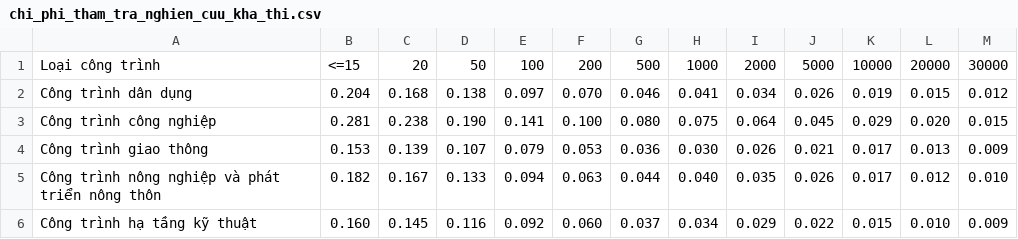
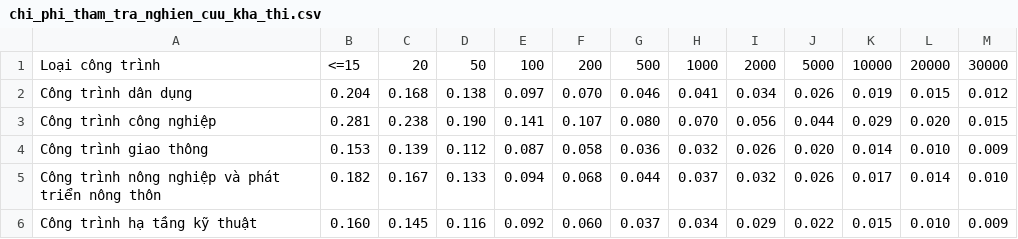
Before and after one commit to DatTwenty3/aulac_tools, a CSV file: data/chi_phi_tham_tra_nghien_cuu_kha_thi.csv, drawn as a sheet.

```diff
--- a/data/chi_phi_tham_tra_nghien_cuu_kha_thi.csv
+++ b/data/chi_phi_tham_tra_nghien_cuu_kha_thi.csv
@@ -2,5 +2,5 @@ Loại công trình,<=15,20,50,100,200,500,1000,2000,5000,10000,20000,30000
 "Công trình dân dụng",0.204,0.168,0.138,0.097,0.070,0.046,0.041,0.034,0.026,0.019,0.015,0.012
-"Công trình công nghiệp",0.281,0.238,0.190,0.141,0.100,0.080,0.075,0.064,0.045,0.029,0.020,0.015
-"Công trình giao thông",0.153,0.139,0.107,0.079,0.053,0.036,0.030,0.026,0.021,0.017,0.013,0.009
-"Công trình nông nghiệp và phát triển nông thôn",0.182,0.167,0.133,0.094,0.063,0.044,0.040,0.035,0.026,0.017,0.012,0.010
+"Công trình công nghiệp",0.281,0.238,0.190,0.141,0.107,0.080,0.070,0.056,0.044,0.029,0.020,0.015
+"Công trình giao thông",0.153,0.139,0.112,0.087,0.058,0.036,0.032,0.026,0.020,0.014,0.010,0.009
+"Công trình nông nghiệp và phát triển nông thôn",0.182,0.167,0.133,0.094,0.068,0.044,0.037,0.032,0.026,0.017,0.014,0.010
 "Công trình hạ tầng kỹ thuật",0.160,0.145,0.116,0.092,0.060,0.037,0.034,0.029,0.022,0.015,0.010,0.009
```
Also changed, not shown: data/chi_phi_lap_ho_so_moi_thau_danh_gia_ho_so_du_thau_mua_sam_vat_tu_thiet_bi.csv, data/chi_phi_lap_ho_so_moi_thau_danh_gia_thau_thi_cong_xd.csv.
